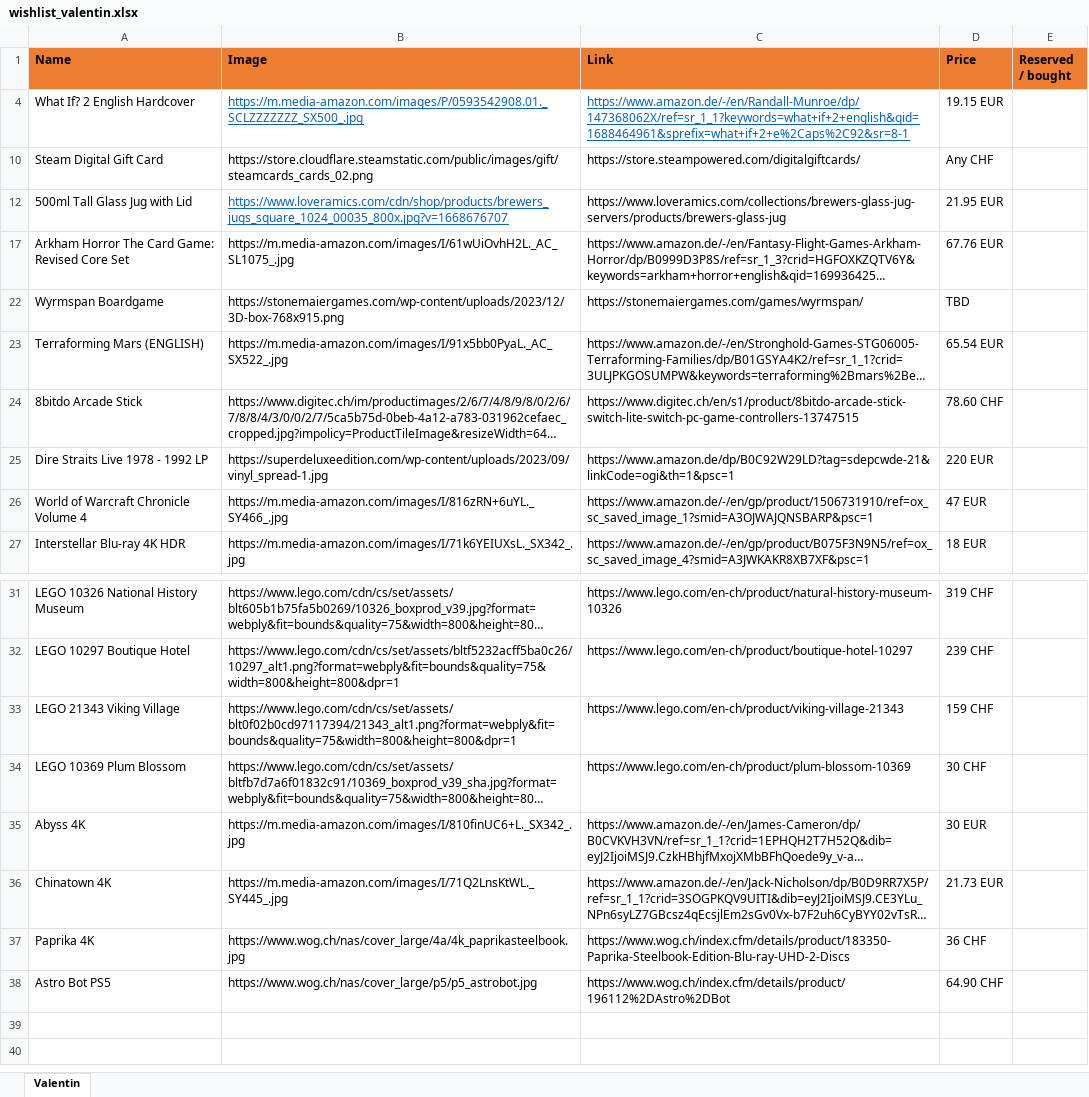
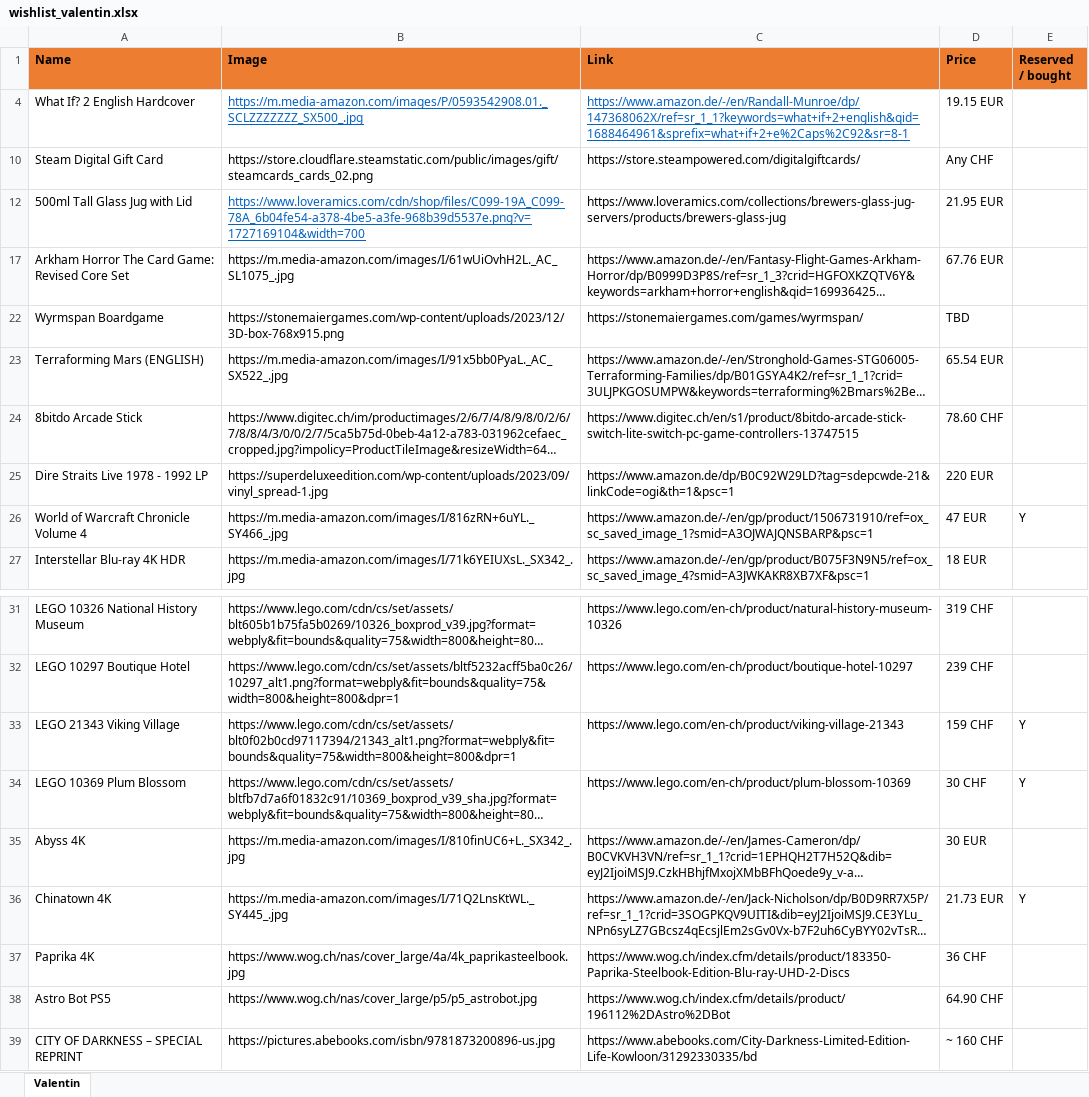
Before and after one commit to vallici/valentinwishlist, an Excel workbook: wishlist_valentin.xlsx, sheet Valentin, drawn as a sheet; only a part is shown, gaps mark what is left out; long unchanged cells end in …; values as stored, in another font and other column widths than the file's, no borders; charts and pictures not drawn; the diff names each change by its address in the sheet, - before the commit and + after, or states it on an @@ line.

```diff
--- a/wishlist_valentin.xlsx (sheet Valentin)
+++ b/wishlist_valentin.xlsx (sheet Valentin)
-B12 (Image): https://www.loveramics.com/cdn/shop/products/brewers_jugs_square_1024_00035_800x.jpg?v=1668676707
+B12 (Image): https://www.loveramics.com/cdn/shop/files/C099-19A_C099-78A_6b04fe54-a378-4be5-a3fe-968b39d5537e.png?v=1727169104&width=700
-E26 (Reserved / bought): (empty)
+E26 (Reserved / bought): Y
-E33:E34 (Reserved / bought): (empty)
+E33:E34 (Reserved / bought): Y
-E36 (Reserved / bought): (empty)
+E36 (Reserved / bought): Y
+row 39: CITY OF DARKNESS – SPECIAL REPRINT | https://pictures.abebooks.com/isbn/9781873200896-us.jpg | https://www.abebooks.com/City-Darkness-Limited-Edition-Life-Kowloon/31292330335/bd | ~ 160 CHF
```
Also changed, not shown: charts or pictures, 1 other file.
